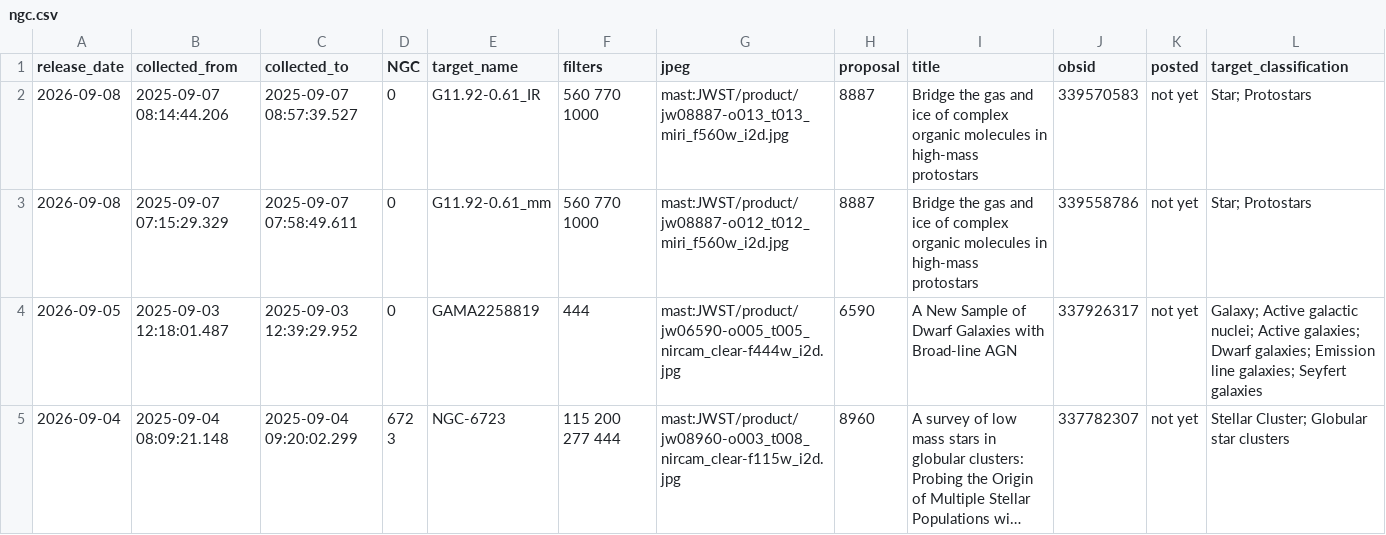
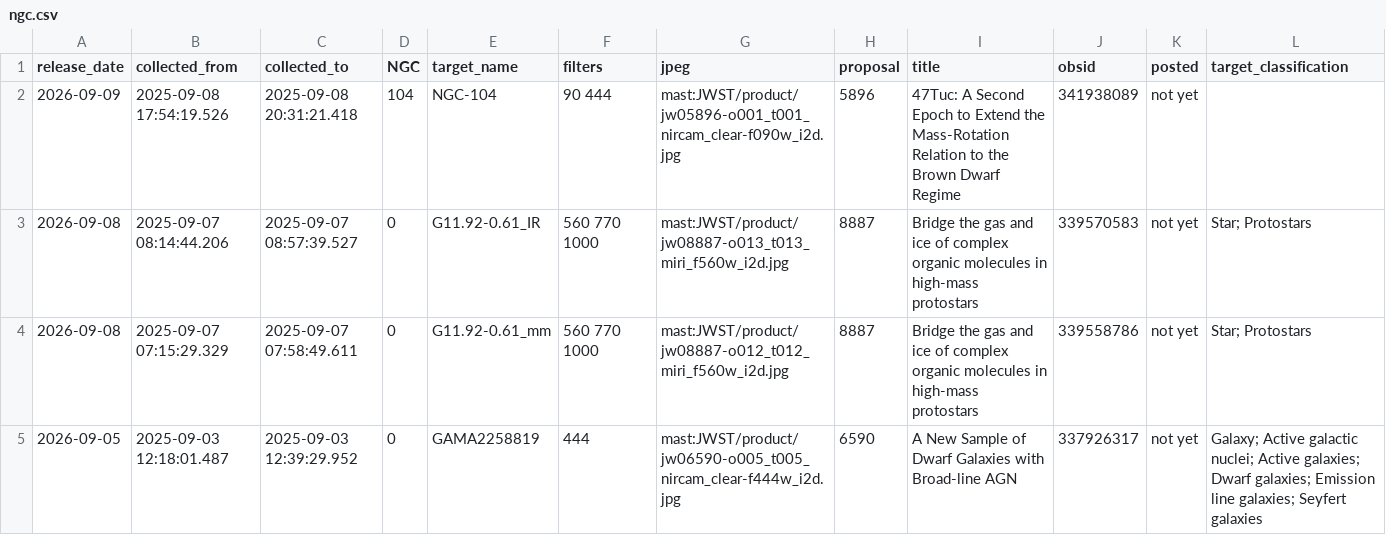
Before and after one commit to yuval-harpaz/astro, a CSV file: ngc.csv, drawn as a sheet; only a part is shown; the shorter side is filled out with more unchanged rows; long unchanged cells end in …; the diff names each change by its address in the sheet, - before the commit and + after, or states it on an @@ line.

```diff
--- a/ngc.csv
+++ b/ngc.csv
+row 2: 2026-09-09 | 2025-09-08 17:54:19.526 | 2025-09-08 20:31:21.418 | 104 | NGC-104 | 90 444 | mast:JWST/product/jw05896-o001_t001_nircam_clear-f090w_i2d.jpg | 5896 | 47Tuc: A Second Epoch to Extend the Mass-Rotation Relation to the Brown Dwarf Regime | 341938089 | not yet
```
